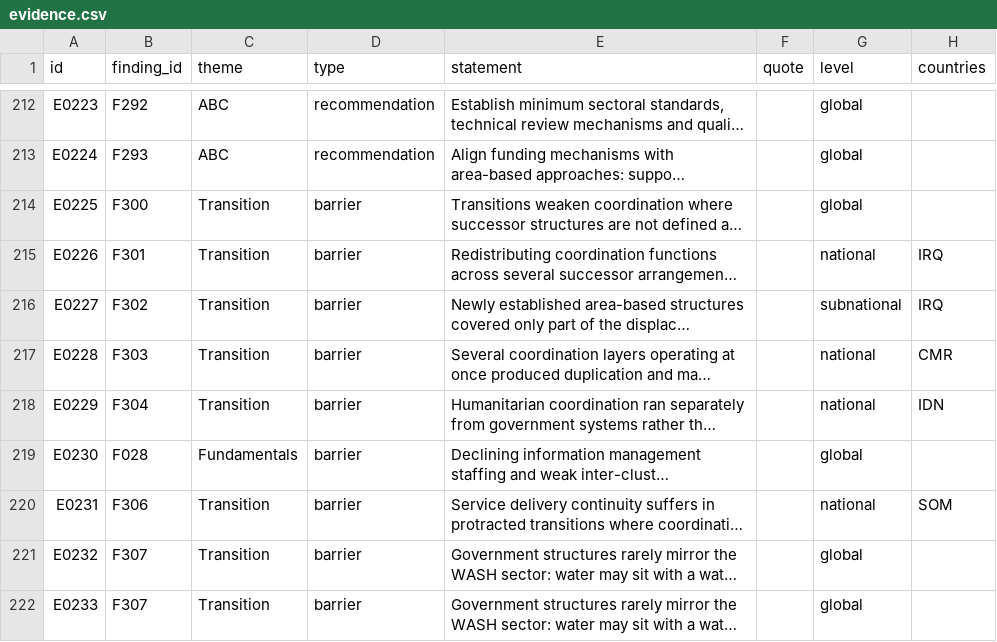
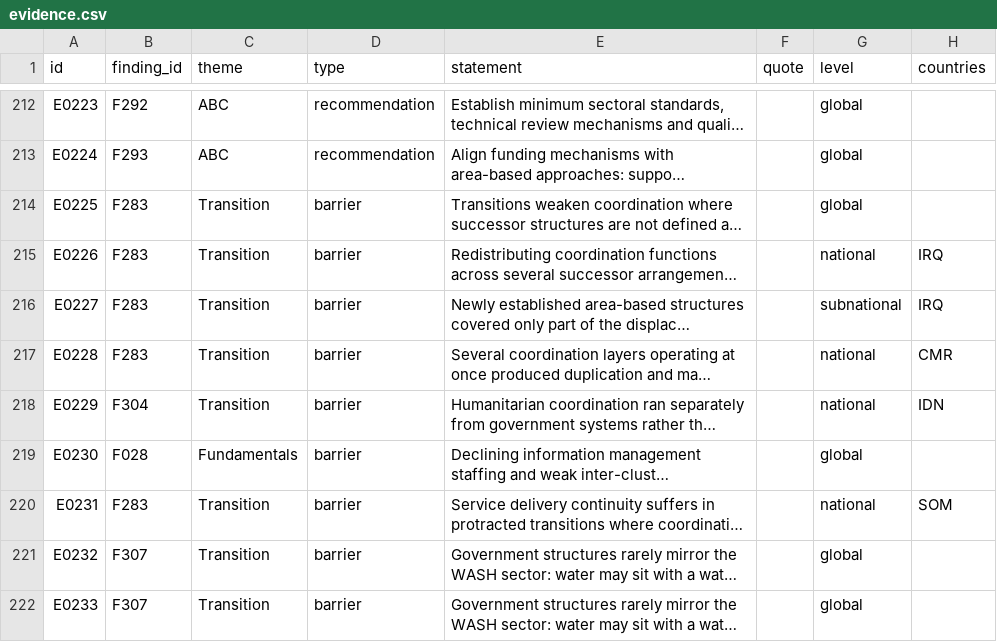
Before and after one commit to workmichelecitton/gwc-abc-transition-evidence, a CSV file: data/evidence.csv, drawn as a sheet; only a part is shown, gaps mark what is left out; long unchanged cells end in …; the diff covers the shown part only; the diff names each change by its address in the sheet, - before the commit and + after, or states it on an @@ line.

```diff
--- a/data/evidence.csv
+++ b/data/evidence.csv
-B214 (finding_id): F300
+B214 (finding_id): F283
-B215 (finding_id): F301
+B215 (finding_id): F283
-B216 (finding_id): F302
+B216 (finding_id): F283
-B217 (finding_id): F303
+B217 (finding_id): F283
-B220 (finding_id): F306
+B220 (finding_id): F283
```
Also changed, not shown: 81 edited cells elsewhere in this file, data/highlights.csv, 4 other files.
